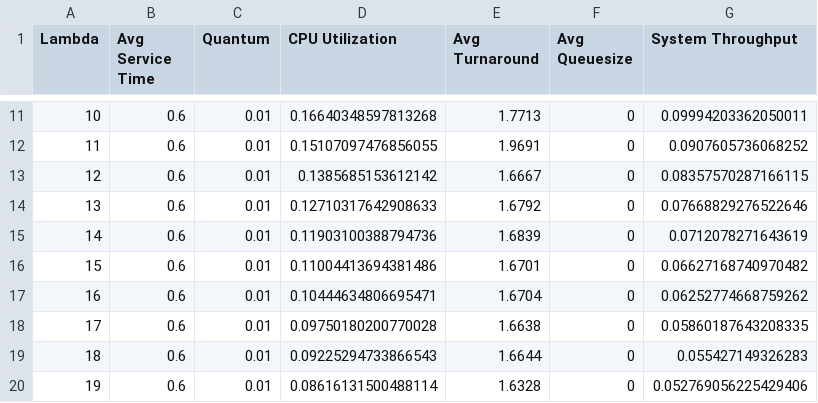
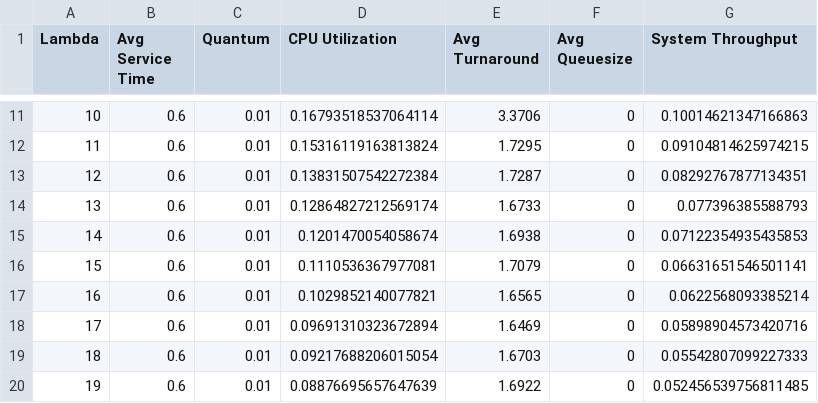
Before and after one commit to Cl0udi/Discrete-Time_Event_Simulator, a CSV file: FirstComeFirstServe.csv, drawn as a sheet; only a part is shown, gaps mark what is left out; the diff covers the shown part only.

```diff
--- a/FirstComeFirstServe.csv
+++ b/FirstComeFirstServe.csv
@@ -11,10 +11,10 @@ Lambda, Avg Service Time, Quantum, CPU Utilization, Avg Turnaround, Avg Queuesiz
-10,0.6,0.01,0.16640348597813268,1.7713,0,0.09994203362050011
-11,0.6,0.01,0.15107097476856055,1.9691,0,0.0907605736068252
-12,0.6,0.01,0.1385685153612142,1.6667,0,0.08357570287166115
-13,0.6,0.01,0.12710317642908633,1.6792,0,0.07668829276522646
-14,0.6,0.01,0.11903100388794736,1.6839,0,0.0712078271643619
-15,0.6,0.01,0.11004413694381486,1.6701,0,0.06627168740970482
-16,0.6,0.01,0.10444634806695471,1.6704,0,0.06252774668759262
-17,0.6,0.01,0.09750180200770028,1.6638,0,0.05860187643208335
-18,0.6,0.01,0.09225294733866543,1.6644,0,0.055427149326283
-19,0.6,0.01,0.08616131500488114,1.6328,0,0.052769056225429406
+10,0.6,0.01,0.16793518537064114,3.3706,0,0.10014621347166863
+11,0.6,0.01,0.15316119163813824,1.7295,0,0.09104814625974215
+12,0.6,0.01,0.13831507542272384,1.7287,0,0.08292767877134351
+13,0.6,0.01,0.12864827212569174,1.6733,0,0.077396385588793
+14,0.6,0.01,0.1201470054058674,1.6938,0,0.07122354935435853
+15,0.6,0.01,0.1110536367977081,1.7079,0,0.06631651546501141
+16,0.6,0.01,0.1029852140077821,1.6565,0,0.0622568093385214
+17,0.6,0.01,0.09691310323672894,1.6469,0,0.05898904573420716
+18,0.6,0.01,0.09217688206015054,1.6703,0,0.05542807099227333
+19,0.6,0.01,0.08876695657647639,1.6922,0,0.052456539756811485
```
Also changed, not shown: 65 edited cells elsewhere in this file, RoundRobin.csv, ShortestTimeRemainingFirst.csv, 5 other files.
